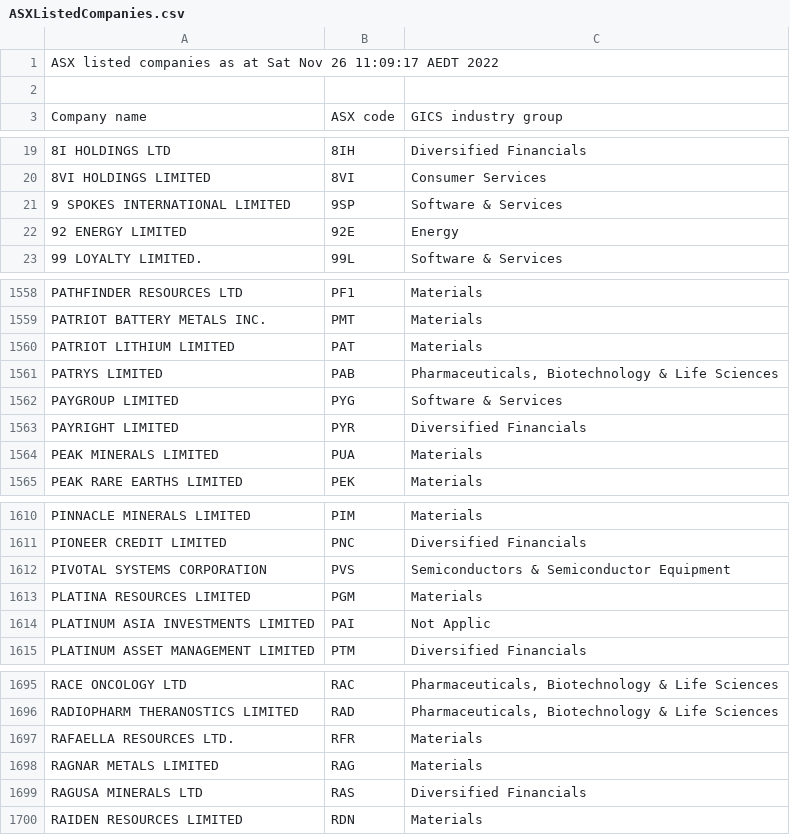
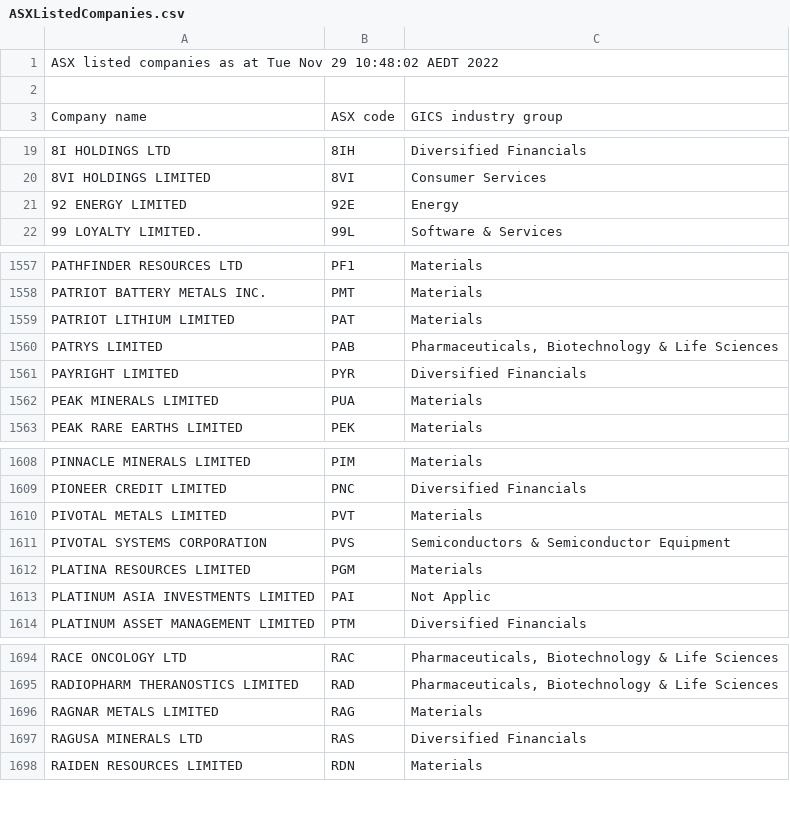
Before and after one commit to Testsr/A3-Cloudcomputing, a CSV file: ASXListedCompanies.csv, drawn as a sheet; only a part is shown, gaps mark what is left out; the diff covers the shown part only.

```diff
--- a/ASXListedCompanies.csv
+++ b/ASXListedCompanies.csv
@@ -1,2 +1,2 @@
-ASX listed companies as at Sat Nov 26 11:09:17 AEDT 2022
+ASX listed companies as at Tue Nov 29 10:48:02 AEDT 2022
 
@@ -20,3 +20,2 @@ Company name,ASX code,GICS industry group
 "8VI HOLDINGS LIMITED","8VI","Consumer Services"
-"9 SPOKES INTERNATIONAL LIMITED","9SP","Software & Services"
 "92 ENERGY LIMITED","92E","Energy"
@@ -1561,3 +1560,2 @@ Company name,ASX code,GICS industry group
 "PATRYS LIMITED","PAB","Pharmaceuticals, Biotechnology & Life Sciences"
-"PAYGROUP LIMITED","PYG","Software & Services"
 "PAYRIGHT LIMITED","PYR","Diversified Financials"
@@ -1611,2 +1609,3 @@ Company name,ASX code,GICS industry group
 "PIONEER CREDIT LIMITED","PNC","Diversified Financials"
+"PIVOTAL METALS LIMITED","PVT","Materials"
 "PIVOTAL SYSTEMS CORPORATION","PVS","Semiconductors & Semiconductor Equipment"
@@ -1696,3 +1695,2 @@ Company name,ASX code,GICS industry group
 "RADIOPHARM THERANOSTICS LIMITED","RAD","Pharmaceuticals, Biotechnology & Life Sciences"
-"RAFAELLA RESOURCES LTD.","RFR","Materials"
 "RAGNAR METALS LIMITED","RAG","Materials"
```
Also changed, not shown: 2 edited cells elsewhere in this file, 9 other files.
